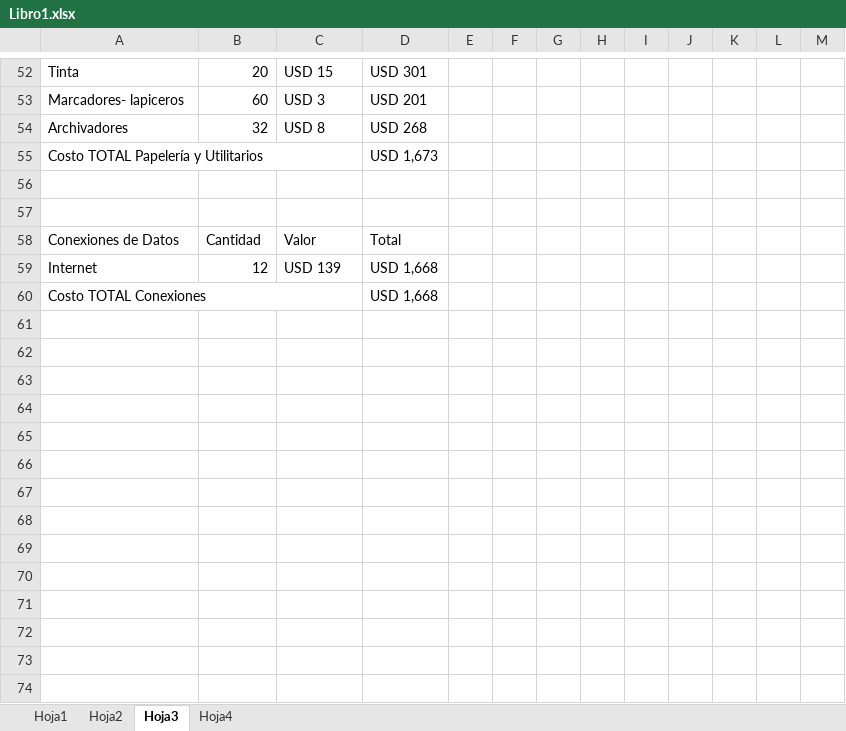
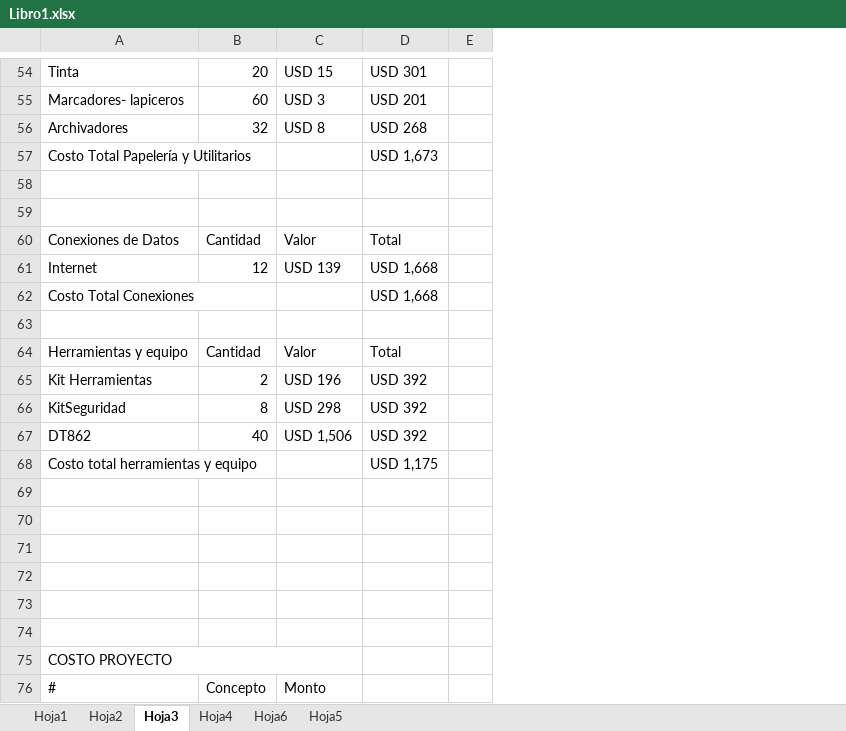
Before and after one commit to JuanCarlosReyesGuerrero/TFG_OBS, an Excel workbook: Libro1.xlsx, sheet Hoja3, drawn as a sheet; only a part is shown, gaps mark what is left out; values as stored, in another font and other column widths than the file's, no cell formats; table styles not drawn; removed rows and columns are numbered as before the commit, all else as after; the diff covers the shown part only; the diff names each change by its address in the sheet, - before the commit and + after, or states it on an @@ line.

```diff
--- a/Libro1.xlsx (sheet Hoja3)
+++ b/Libro1.xlsx (sheet Hoja3)
+sheet tab: Hoja6
+sheet tab: Hoja5
-column E, empty
-column G, empty
-column H, empty
-column I, empty
-column J, empty
-column K, empty
-column L, empty
-column M, empty
-A57: Costo TOTAL Papelería y Utilitarios
+A57: Costo Total Papelería y Utilitarios
-A55:C55 merged
-A62: Costo TOTAL Conexiones
+A62: Costo Total Conexiones
-A60:C60 merged
+row 63: (empty)
+row 64: Herramientas y equipo | Cantidad | Valor | Total
+row 65: Kit Herramientas | 2 | USD 196 | USD 392
+row 66: KitSeguridad | 8 | USD 298 | USD 392
+row 67: DT862 | 40 | USD 1,506 | USD 392
+row 68: Costo total herramientas y equipo |  |  | USD 1,175
+row 69: (empty)
+row 70: (empty)
+row 71: (empty)
+row 72: (empty)
+row 73: (empty)
+row 74: (empty)
+row 75: COSTO PROYECTO
+row 76: # | Concepto | Monto
```
Also changed, not shown: 64 added rows, 13 removed rows, 70 edited cells and merged cells elsewhere in this sheet, sheet Hoja4, cell formats, formulas that keep their value, 3 other files.
